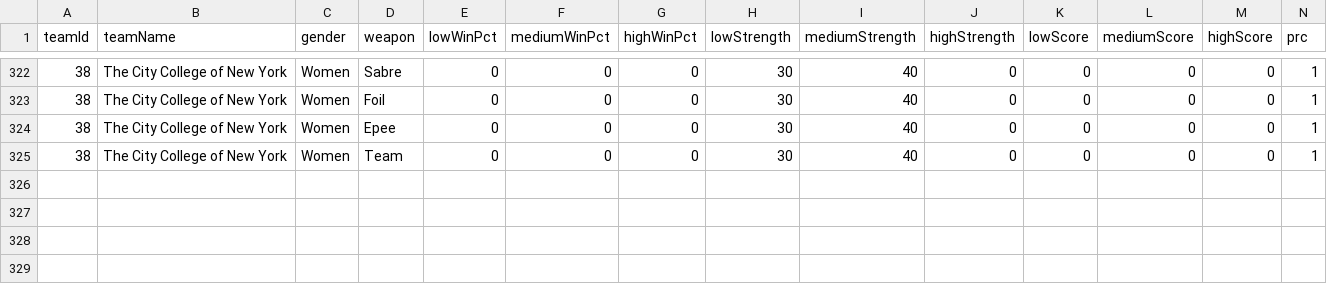
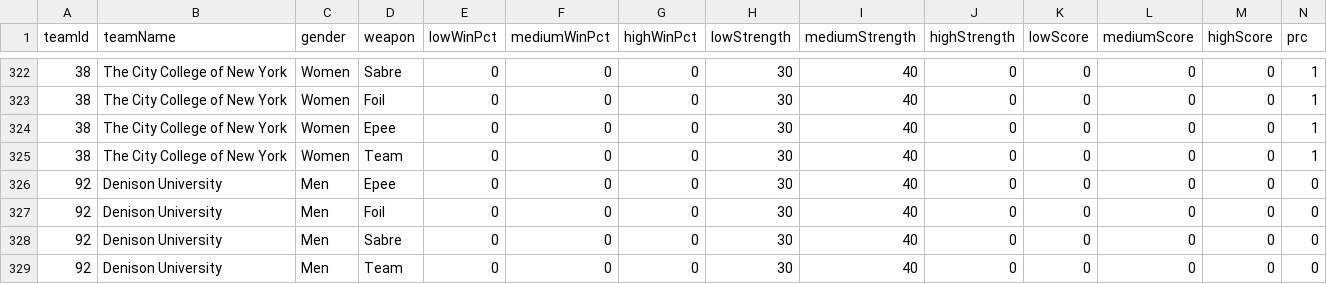
Before and after one commit to NurzhanAbzhanov/FencingSPI, a CSV file: public/spi-results.csv, drawn as a sheet; only a part is shown, gaps mark what is left out; rows hold the shown columns only; the diff names each change by its address in the sheet, - before the commit and + after, or states it on an @@ line.

Commit message:
Add conferences and Denison men's program

```diff
--- a/public/spi-results.csv
+++ b/public/spi-results.csv
+row 326: 92 | Denison University | Men | Epee | 0 | 0 | 0 | 30 | 40 | 0 | 0 | 0 | 0 | 0
+row 327: 92 | Denison University | Men | Foil | 0 | 0 | 0 | 30 | 40 | 0 | 0 | 0 | 0 | 0
+row 328: 92 | Denison University | Men | Sabre | 0 | 0 | 0 | 30 | 40 | 0 | 0 | 0 | 0 | 0
+row 329: 92 | Denison University | Men | Team | 0 | 0 | 0 | 30 | 40 | 0 | 0 | 0 | 0 | 0
```
Also changed, not shown: public/spi-results-team-table.csv, teams.tsv, 6 other files.
